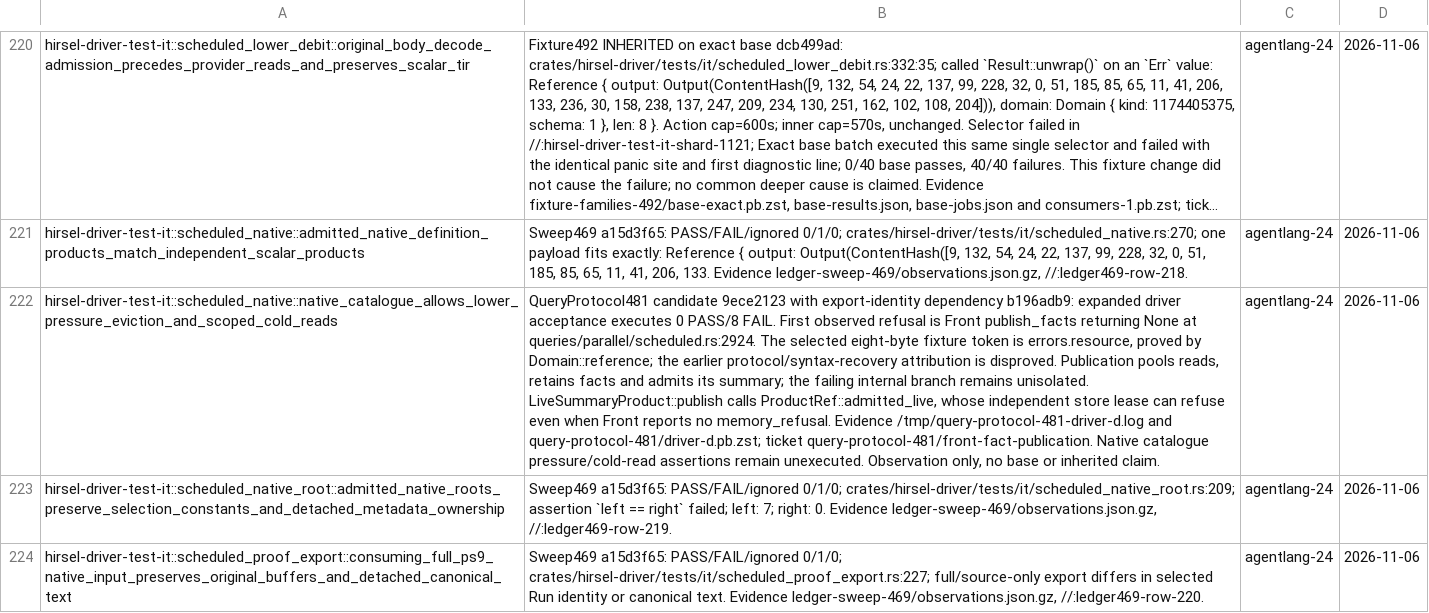
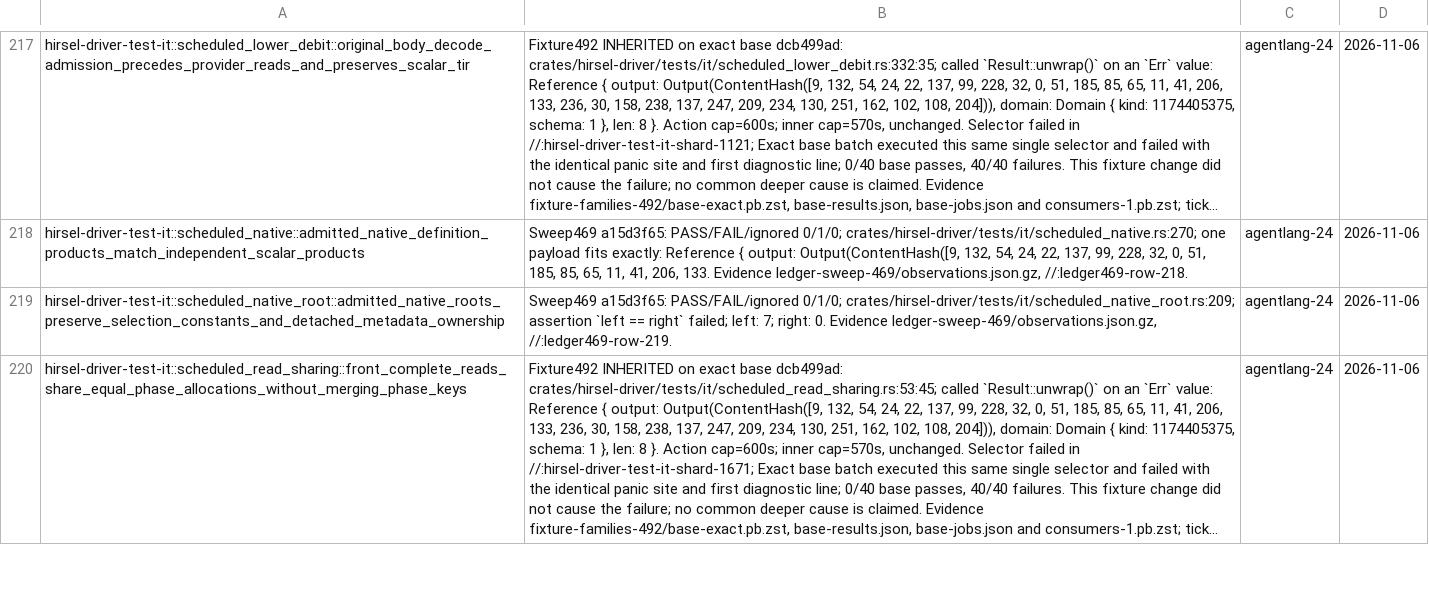
Before and after one commit to SamGalanakis/hirsel, a TSV file: tools/known-failures.tsv, drawn as a sheet; only a part is shown, gaps mark what is left out; the shorter side is filled out with more unchanged rows; long unchanged cells end in …; the diff covers the shown part only; the diff names each change by its address in the sheet, - before the commit and + after, or states it on an @@ line.

Commit message:
Close selected export signatures and preserve staged Lower verification
Type declarations follow normalized signatures rather than header lookup dependencies, matching scalar semantic closure. ExportTir schedules every source root of the selected package and signature edges are derived only from the selected closure. Persist staged verification under its evaluation subject and release consumed native producer reads without pinning catalogue bodies.

Existing acceptance executes 9 passed and 4 failed bodies. Remove the nine completed exact rows; retain later native admission, detached refund, Front pressure and read-only helper failures. No assertions, selectors or grants change.

```diff
--- a/tools/known-failures.tsv
+++ b/tools/known-failures.tsv
-row 222: hirsel-driver-test-it::scheduled_native::native_catalogue_allows_lower_pressure_eviction_and_scoped_cold_reads | QueryProtocol481 candidate 9ece2123 with export-identity dependency b196adb9: expanded driver acceptance executes 0 PASS/8 FAIL. First observed refusal is Front publish_facts returning None at queries/parallel/scheduled.rs:2924. The selected eight-byte fixture token is errors.resource, proved by Domain::reference; the earlier protocol/syntax-recovery attribution is disproved. Publication pools reads, retains facts and admits its summary; the failing internal branch remains unisolated. LiveSummaryProduct::publish calls ProductRef::admitted_live, whose independent store lease can refuse even when Front reports no memory_refusal. Evidence /tmp/query-protocol-481-driver-d.log and query-protocol-481/driver-d.pb.zst; ticket query-protocol-481/front-fact-publication. Native catalogue pressure/cold-read assertions remain unexecuted. Observation only, no base or inherited claim. | agentlang-24 | 2026-11-06
-row 224: hirsel-driver-test-it::scheduled_proof_export::consuming_full_ps9_native_input_preserves_original_buffers_and_detached_canonical_text | Sweep469 a15d3f65: PASS/FAIL/ignored 0/1/0; crates/hirsel-driver/tests/it/scheduled_proof_export.rs:227; full/source-only export differs in selected Run identity or canonical text. Evidence ledger-sweep-469/observations.json.gz, //:ledger469-row-220. | agentlang-24 | 2026-11-06
```
Also changed, not shown: 7 removed rows elsewhere in this file, 10 other files.
